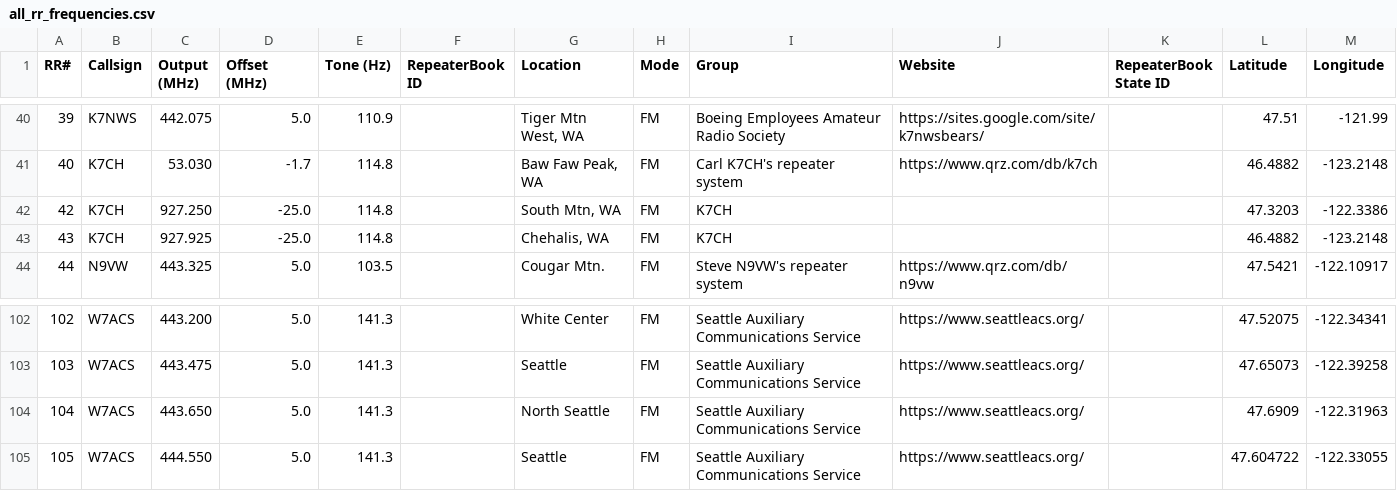
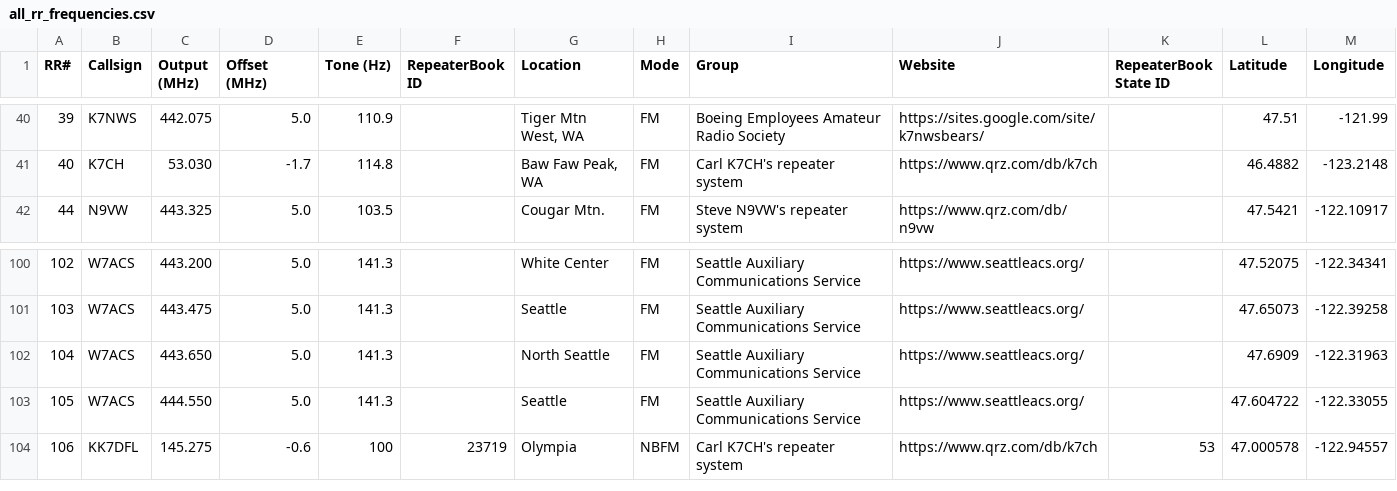
Before and after one commit to QCaudron/repeater_roundabout, a CSV file: assets/programming_files/all_rr_frequencies.csv, drawn as a sheet; only a part is shown, gaps mark what is left out; removed rows and columns are numbered as before the commit, all else as after; the diff names each change by its address in the sheet, - before the commit and + after, or states it on an @@ line.

```diff
--- a/assets/programming_files/all_rr_frequencies.csv
+++ b/assets/programming_files/all_rr_frequencies.csv
-row 42: 42 | K7CH | 927.250 | -25.0 | 114.8 |  | South Mtn, WA | FM | K7CH |  |  | 47.3203 | -122.3386
-row 43: 43 | K7CH | 927.925 | -25.0 | 114.8 |  | Chehalis, WA | FM | K7CH |  |  | 46.4882 | -123.2148
+row 104: 106 | KK7DFL | 145.275 | -0.6 | 100 | 23719 | Olympia | NBFM | Carl K7CH's repeater system | https://www.qrz.com/db/k7ch | 53 | 47.000578 | -122.94557
```
Also changed, not shown: assets/programming_files/rr_frequencies.csv, 6 other files.
